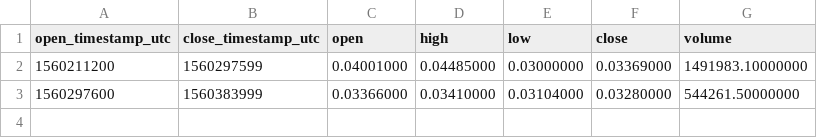
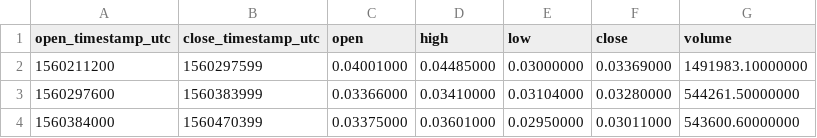
Before and after one commit to cryptobigbro/binance-FTMPAX, a CSV file: binance-FTMPAX-1d.csv, drawn as a sheet.

```diff
--- a/binance-FTMPAX-1d.csv
+++ b/binance-FTMPAX-1d.csv
@@ -3 +3,2 @@ open_timestamp_utc,close_timestamp_utc,open,high,low,close,volume
 1560297600,1560383999,0.03366000,0.03410000,0.03104000,0.03280000,544261.50000000
+1560384000,1560470399,0.03375000,0.03601000,0.02950000,0.03011000,543600.60000000
```
Also changed, not shown: binance-FTMPAX-1h.csv, 1 other file.
